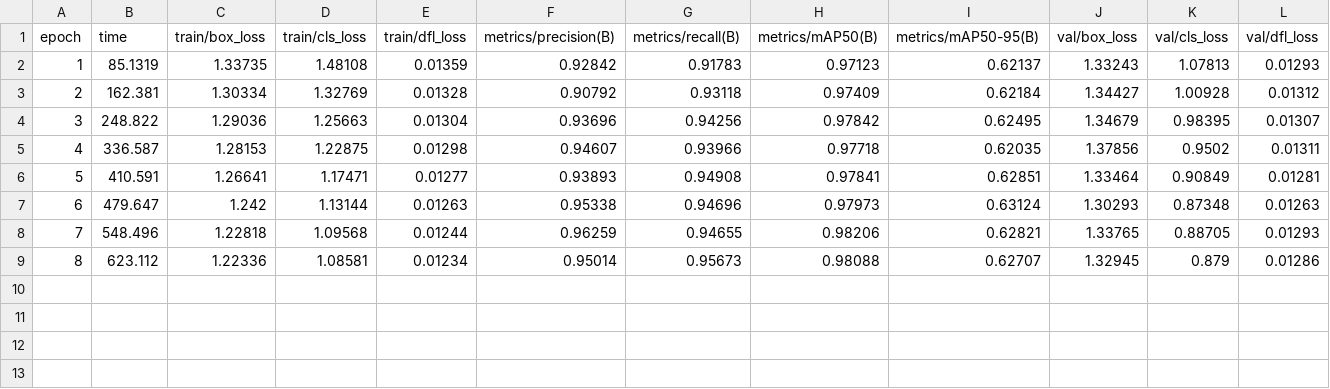
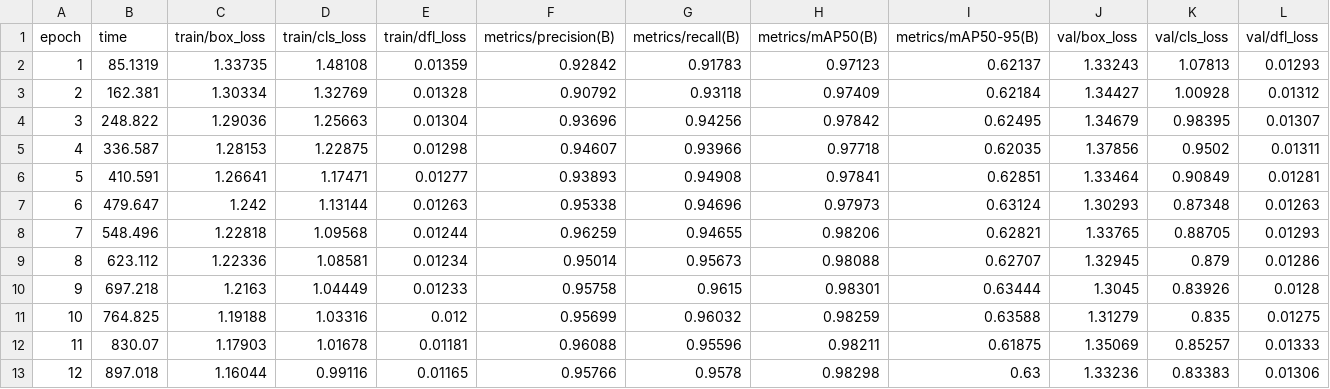
Before and after one commit to Sleem13/AI-Tools-Project, a CSV file: models/character/yolo26_characters_balanced_20260801_091452/results.csv, drawn as a sheet; only a part is shown; rows hold the shown columns only; the diff names each change by its address in the sheet, - before the commit and + after, or states it on an @@ line.

Commit message:
CSV yolo26 results

```diff
--- a/models/character/yolo26_characters_balanced_20260801_091452/results.csv
+++ b/models/character/yolo26_characters_balanced_20260801_091452/results.csv
+row 10: 9 | 697.218 | 1.2163 | 1.04449 | 0.01233 | 0.95758 | 0.9615 | 0.98301 | 0.63444 | 1.3045 | 0.83926 | 0.0128
+row 11: 10 | 764.825 | 1.19188 | 1.03316 | 0.012 | 0.95699 | 0.96032 | 0.98259 | 0.63588 | 1.31279 | 0.835 | 0.01275
+row 12: 11 | 830.07 | 1.17903 | 1.01678 | 0.01181 | 0.96088 | 0.95596 | 0.98211 | 0.61875 | 1.35069 | 0.85257 | 0.01333
+row 13: 12 | 897.018 | 1.16044 | 0.99116 | 0.01165 | 0.95766 | 0.9578 | 0.98298 | 0.63 | 1.33236 | 0.83383 | 0.01306
```
